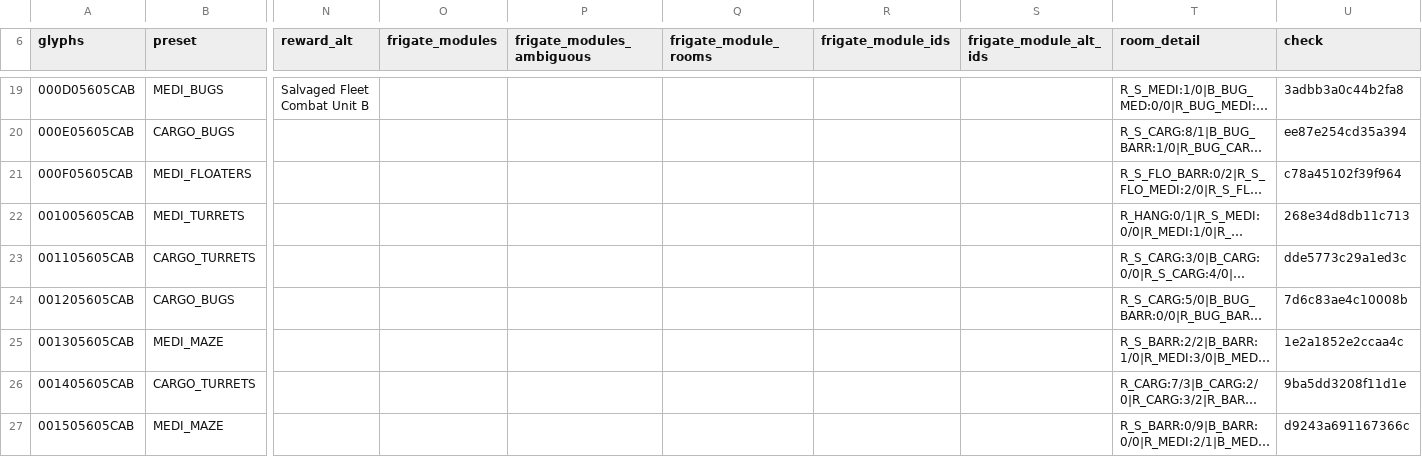
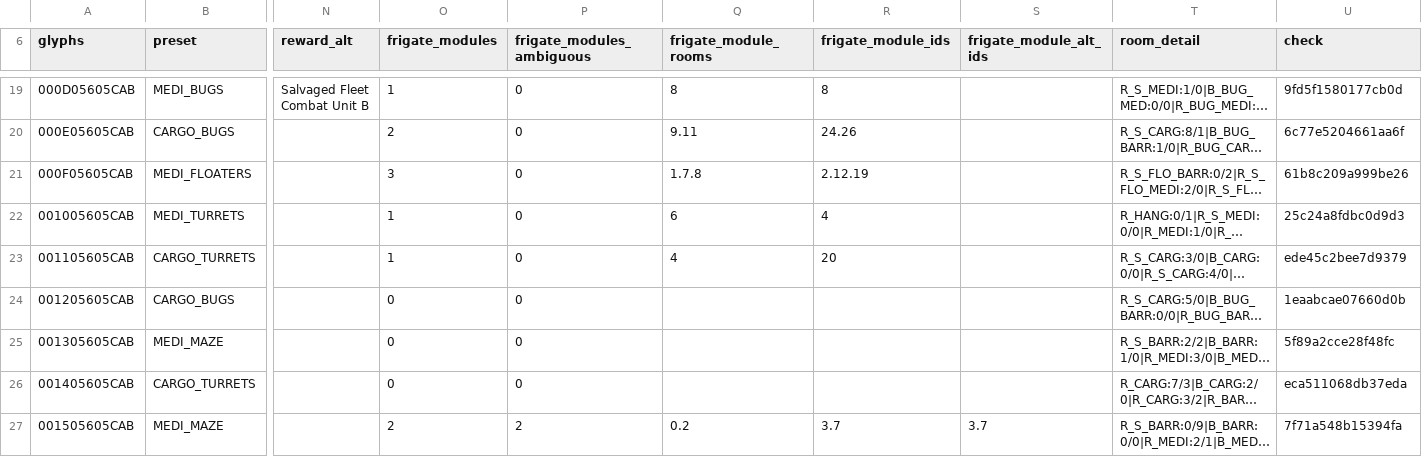
Before and after one commit to vikkitor93-coder/nms-derelict-atlas, a CSV file: regions/g00/05/605/05605CAB.csv, drawn as a sheet; only a part is shown, gaps mark what is left out; long unchanged cells end in …; the diff covers the shown part only; the diff names each change by its address in the sheet, - before the commit and + after, or states it on an @@ line.

```diff
--- a/regions/g00/05/605/05605CAB.csv
+++ b/regions/g00/05/605/05605CAB.csv
-O19 (frigate_modules): (empty)
+O19 (frigate_modules): 1
-P19:P26 (frigate_modules_ambiguous): (empty)
+P19:P26 (frigate_modules_ambiguous): 0
-Q19 (frigate_module_rooms): (empty)
+Q19 (frigate_module_rooms): 8
-R19 (frigate_module_ids): (empty)
+R19 (frigate_module_ids): 8
-U19 (check): 3adbb3a0c44b2fa8
+U19 (check): 9fd5f1580177cb0d
-O20 (frigate_modules): (empty)
+O20 (frigate_modules): 2
-Q20 (frigate_module_rooms): (empty)
+Q20 (frigate_module_rooms): 9.11
-R20 (frigate_module_ids): (empty)
+R20 (frigate_module_ids): 24.26
-U20 (check): ee87e254cd35a394
+U20 (check): 6c77e5204661aa6f
-O21 (frigate_modules): (empty)
+O21 (frigate_modules): 3
-Q21 (frigate_module_rooms): (empty)
+Q21 (frigate_module_rooms): 1.7.8
-R21 (frigate_module_ids): (empty)
+R21 (frigate_module_ids): 2.12.19
-U21 (check): c78a45102f39f964
+U21 (check): 61b8c209a999be26
-O22:O23 (frigate_modules): (empty)
+O22:O23 (frigate_modules): 1
-Q22 (frigate_module_rooms): (empty)
+Q22 (frigate_module_rooms): 6
-R22 (frigate_module_ids): (empty)
+R22 (frigate_module_ids): 4
-U22 (check): 268e34d8db11c713
+U22 (check): 25c24a8fdbc0d9d3
-Q23 (frigate_module_rooms): (empty)
+Q23 (frigate_module_rooms): 4
-R23 (frigate_module_ids): (empty)
+R23 (frigate_module_ids): 20
-U23 (check): dde5773c29a1ed3c
+U23 (check): ede45c2bee7d9379
-O24:O26 (frigate_modules): (empty)
+O24:O26 (frigate_modules): 0
-U24 (check): 7d6c83ae4c10008b
+U24 (check): 1eaabcae07660d0b
-U25 (check): 1e2a1852e2ccaa4c
+U25 (check): 5f89a2cce28f48fc
-U26 (check): 9ba5dd3208f11d1e
+U26 (check): eca511068db37eda
-O27 (frigate_modules): (empty)
+O27 (frigate_modules): 2
-P27 (frigate_modules_ambiguous): (empty)
+P27 (frigate_modules_ambiguous): 2
-Q27 (frigate_module_rooms): (empty)
+Q27 (frigate_module_rooms): 0.2
-R27 (frigate_module_ids): (empty)
+R27 (frigate_module_ids): 3.7
-S27 (frigate_module_alt_ids): (empty)
+S27 (frigate_module_alt_ids): 3.7
-U27 (check): d9243a691167366c
+U27 (check): 7f71a548b15394fa
```
Also changed, not shown: 135 edited cells elsewhere in this file, regions/g00/05/605/05605CAA.csv, 1 other file.
